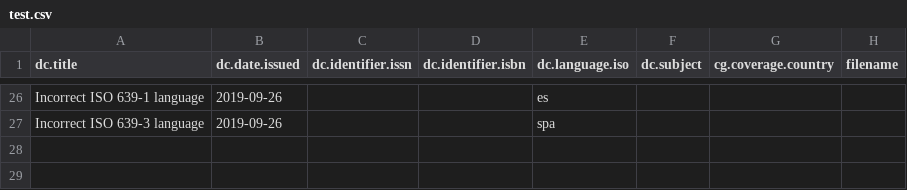
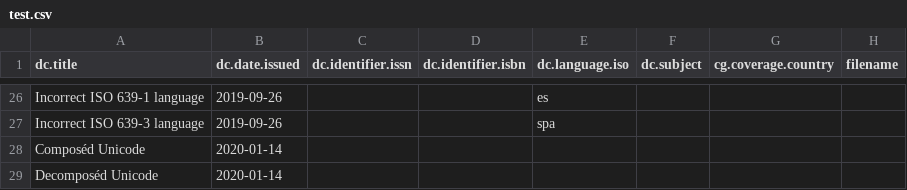
Before and after one commit to ilri/csv-metadata-quality, a CSV file: data/test.csv, drawn as a sheet; only a part is shown, gaps mark what is left out; the diff names each change by its address in the sheet, - before the commit and + after, or states it on an @@ line.

Commit message:
Add Unicode normalization
This will check all strings for un-normalized Unicode characters.
Normalization is done using NFC. This includes tests and updated
sample data (data/test.csv).

See: https://withblue.ink/2019/03/11/why-you-need-to-normalize-unicode-strings.html

```diff
--- a/data/test.csv
+++ b/data/test.csv
+row 28: Composéd Unicode | 2020-01-14
+row 29: Decomposéd Unicode | 2020-01-14
```
Also changed, not shown: 4 other files.
